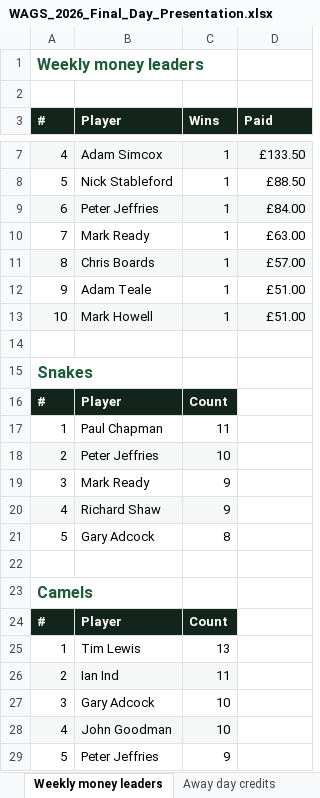
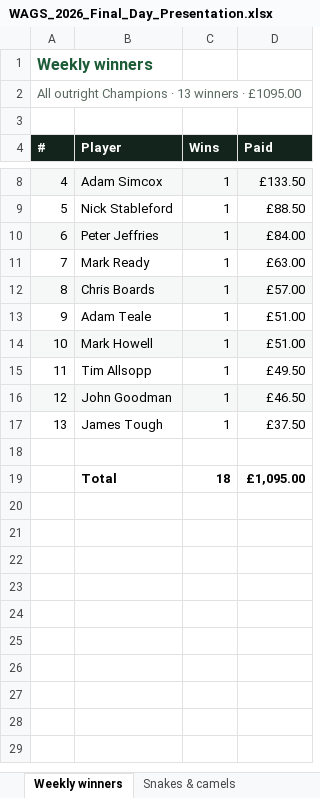
Before and after one commit to reddii7/wags_2026, an Excel workbook: WAGS_2026_Final_Day_Presentation.xlsx, sheet Weekly winners, drawn as a sheet; only a part is shown, gaps mark what is left out; values as stored, in another font and other column widths than the file's, no borders; removed rows and columns are numbered as before the commit, all else as after; the diff names each change by its address in the sheet, - before the commit and + after, or states it on an @@ line.

```diff
--- a/WAGS_2026_Final_Day_Presentation.xlsx (sheet Weekly winners)
+++ b/WAGS_2026_Final_Day_Presentation.xlsx (sheet Weekly winners)
-sheet tab: Weekly money leaders
+sheet tab: Weekly winners
+sheet tab: Snakes & camels
-A1 (#): Weekly money leaders
+A1 (#): Weekly winners
+row 2: All outright Champions · 13 winners · £1095.00
+row 15: 11 | Tim Allsopp | 1 | £49.50
+row 16: 12 | John Goodman | 1 | £46.50
+row 17: 13 | James Tough | 1 | £37.50
-row 15: Snakes
-row 16: # | Player | Count
-row 17: 1 | Paul Chapman | 11
-row 18: 2 | Peter Jeffries | 10
-row 19: 3 | Mark Ready | 9
-row 20: 4 | Richard Shaw | 9
-row 21: 5 | Gary Adcock | 8
-row 19: (empty)
+row 19:  | Total | 18 | £1,095.00
-row 23: Camels
-row 24: # | Player | Count
-row 25: 1 | Tim Lewis | 13
-row 26: 2 | Ian Ind | 11
-row 27: 3 | Gary Adcock | 10
-row 28: 4 | John Goodman | 10
-row 29: 5 | Peter Jeffries | 9
```
Also changed, not shown: sheet Money summary, 2 other files.
